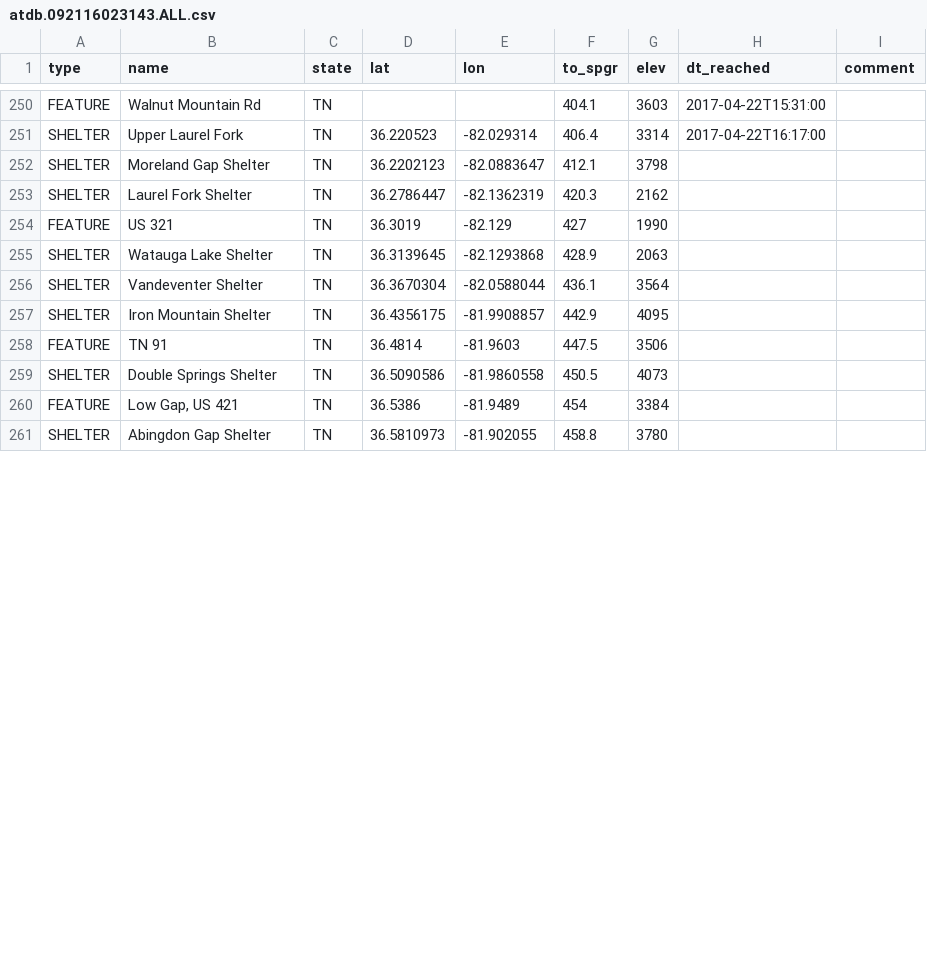
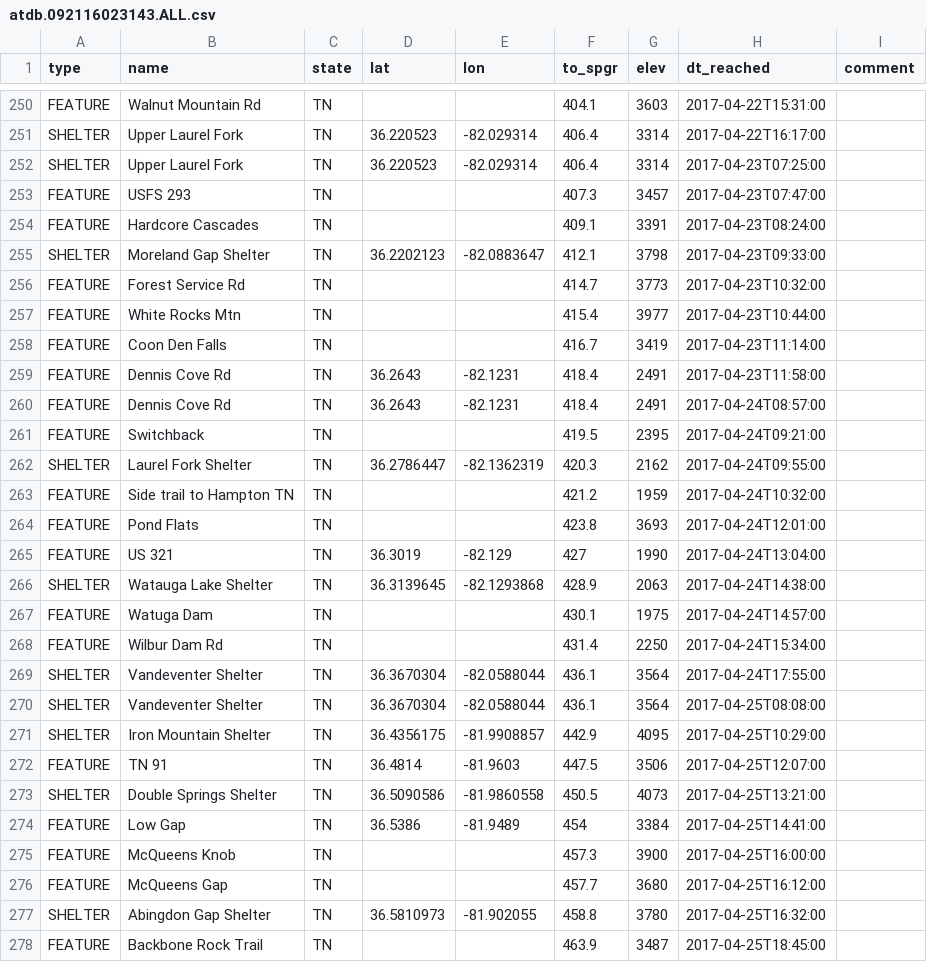
Before and after one commit to dnldxn/lostwithdan, a CSV file: _data/atdb.092116023143.ALL.csv, drawn as a sheet; only a part is shown, gaps mark what is left out; the diff covers the shown part only.

Commit message:
Update atdb.092116023143.ALL.csv

```diff
--- a/_data/atdb.092116023143.ALL.csv
+++ b/_data/atdb.092116023143.ALL.csv
@@ -251,11 +251,28 @@ FEATURE,Walnut Mountain Rd,TN,,,404.1,3603,2017-04-22T15:31:00,
 SHELTER,Upper Laurel Fork,TN,36.220523,-82.029314,406.4,3314,2017-04-22T16:17:00,
-SHELTER,Moreland Gap Shelter,TN,36.2202123,-82.0883647,412.1,3798,,
-SHELTER,Laurel Fork Shelter,TN,36.2786447,-82.1362319,420.3,2162,,
-FEATURE,US 321,TN,36.3019,-82.129,427,1990,,
-SHELTER,Watauga Lake Shelter,TN,36.3139645,-82.1293868,428.9,2063,,
-SHELTER,Vandeventer Shelter,TN,36.3670304,-82.0588044,436.1,3564,,
-SHELTER,Iron Mountain Shelter,TN,36.4356175,-81.9908857,442.9,4095,,
-FEATURE,TN 91,TN,36.4814,-81.9603,447.5,3506,,
-SHELTER,Double Springs Shelter,TN,36.5090586,-81.9860558,450.5,4073,,
-FEATURE,"Low Gap, US 421",TN,36.5386,-81.9489,454,3384,,
-SHELTER,Abingdon Gap Shelter,TN,36.5810973,-81.902055,458.8,3780,,
+SHELTER,Upper Laurel Fork,TN,36.220523,-82.029314,406.4,3314,2017-04-23T07:25:00,
+FEATURE,USFS 293,TN,,,407.3,3457,2017-04-23T07:47:00,
+FEATURE,Hardcore Cascades,TN,,,409.1,3391,2017-04-23T08:24:00,
+SHELTER,Moreland Gap Shelter,TN,36.2202123,-82.0883647,412.1,3798,2017-04-23T09:33:00,
+FEATURE,Forest Service Rd,TN,,,414.7,3773,2017-04-23T10:32:00,
+FEATURE,White Rocks Mtn,TN,,,415.4,3977,2017-04-23T10:44:00,
+FEATURE,Coon Den Falls,TN,,,416.7,3419,2017-04-23T11:14:00,
+FEATURE,Dennis Cove Rd,TN,36.2643,-82.1231,418.4,2491,2017-04-23T11:58:00,
+FEATURE,Dennis Cove Rd,TN,36.2643,-82.1231,418.4,2491,2017-04-24T08:57:00,
+FEATURE,Switchback,TN,,,419.5,2395,2017-04-24T09:21:00,
+SHELTER,Laurel Fork Shelter,TN,36.2786447,-82.1362319,420.3,2162,2017-04-24T09:55:00,
+FEATURE,Side trail to Hampton TN,TN,,,421.2,1959,2017-04-24T10:32:00,
+FEATURE,Pond Flats,TN,,,423.8,3693,2017-04-24T12:01:00,
+FEATURE,US 321,TN,36.3019,-82.129,427,1990,2017-04-24T13:04:00,
+SHELTER,Watauga Lake Shelter,TN,36.3139645,-82.1293868,428.9,2063,2017-04-24T14:38:00,
+FEATURE,Watuga Dam,TN,,,430.1,1975,2017-04-24T14:57:00,
+FEATURE,Wilbur Dam Rd,TN,,,431.4,2250,2017-04-24T15:34:00,
+SHELTER,Vandeventer Shelter,TN,36.3670304,-82.0588044,436.1,3564,2017-04-24T17:55:00,
+SHELTER,Vandeventer Shelter,TN,36.3670304,-82.0588044,436.1,3564,2017-04-25T08:08:00,
+SHELTER,Iron Mountain Shelter,TN,36.4356175,-81.9908857,442.9,4095,2017-04-25T10:29:00,
+FEATURE,TN 91,TN,36.4814,-81.9603,447.5,3506,2017-04-25T12:07:00,
+SHELTER,Double Springs Shelter,TN,36.5090586,-81.9860558,450.5,4073,2017-04-25T13:21:00,
+FEATURE,Low Gap,TN,36.5386,-81.9489,454,3384,2017-04-25T14:41:00,
+FEATURE,McQueens Knob,TN,,,457.3,3900,2017-04-25T16:00:00,
+FEATURE,McQueens Gap,TN,,,457.7,3680,2017-04-25T16:12:00,
+SHELTER,Abingdon Gap Shelter,TN,36.5810973,-81.902055,458.8,3780,2017-04-25T16:32:00,
+FEATURE,Backbone Rock Trail,TN,,,463.9,3487,2017-04-25T18:45:00,
```
Also changed, not shown: 2 added rows and 6 edited cells elsewhere in this file.
